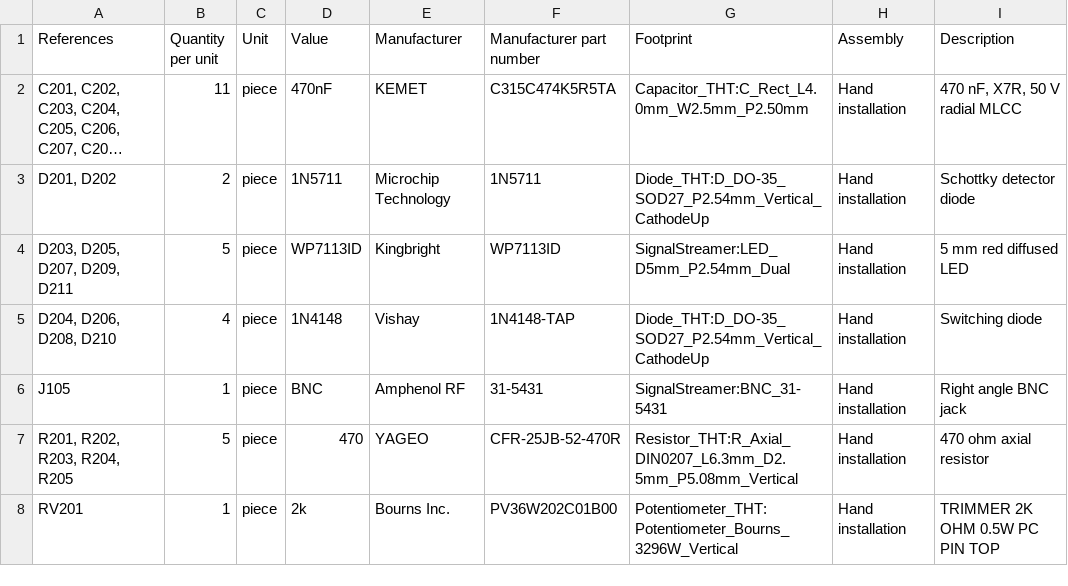
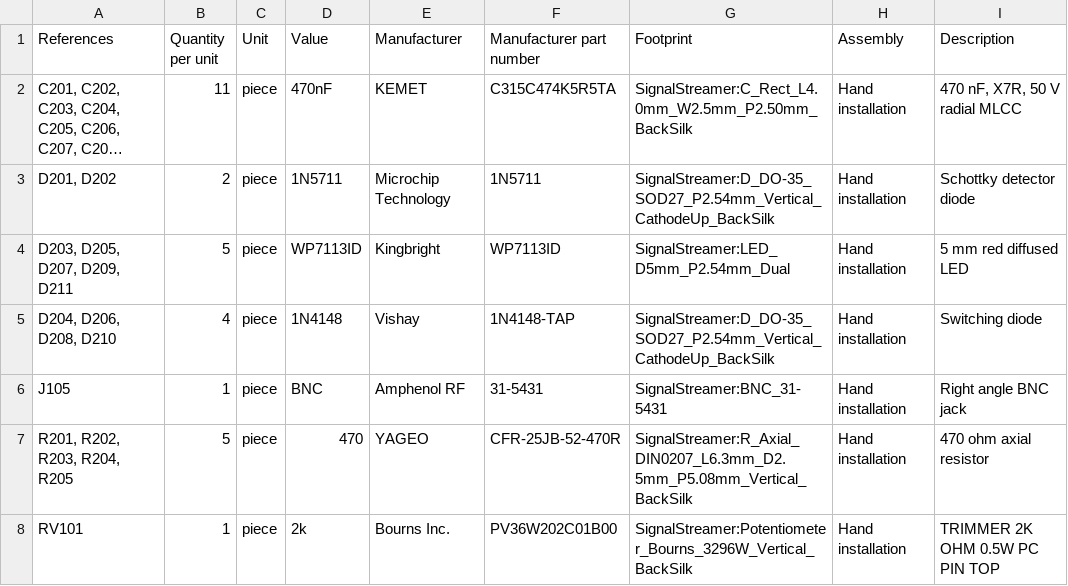
Before and after one commit to OpenARDF/SignalStreamer, a CSV file: Manufacturing/1.2-prototype/THT-Kit/Electronics-BOM.csv, drawn as a sheet; only a part is shown; long unchanged cells end in …; the diff names each change by its address in the sheet, - before the commit and + after, or states it on an @@ line.

```diff
--- a/Manufacturing/1.2-prototype/THT-Kit/Electronics-BOM.csv
+++ b/Manufacturing/1.2-prototype/THT-Kit/Electronics-BOM.csv
-G2 (Footprint): Capacitor_THT:C_Rect_L4.0mm_W2.5mm_P2.50mm
+G2 (Footprint): SignalStreamer:C_Rect_L4.0mm_W2.5mm_P2.50mm_BackSilk
-G3 (Footprint): Diode_THT:D_DO-35_SOD27_P2.54mm_Vertical_CathodeUp
+G3 (Footprint): SignalStreamer:D_DO-35_SOD27_P2.54mm_Vertical_CathodeUp_BackSilk
-G5 (Footprint): Diode_THT:D_DO-35_SOD27_P2.54mm_Vertical_CathodeUp
+G5 (Footprint): SignalStreamer:D_DO-35_SOD27_P2.54mm_Vertical_CathodeUp_BackSilk
-G7 (Footprint): Resistor_THT:R_Axial_DIN0207_L6.3mm_D2.5mm_P5.08mm_Vertical
+G7 (Footprint): SignalStreamer:R_Axial_DIN0207_L6.3mm_D2.5mm_P5.08mm_Vertical_BackSilk
-A8 (References): RV201
+A8 (References): RV101
-G8 (Footprint): Potentiometer_THT:Potentiometer_Bourns_3296W_Vertical
+G8 (Footprint): SignalStreamer:Potentiometer_Bourns_3296W_Vertical_BackSilk
```
Also changed, not shown: Manufacturing/1.2-prototype/SMD-PCBA/Completion-BOM.csv, Manufacturing/1.2-prototype/SMD-PCBA/PCBA-BOM.csv, 32 other files.
